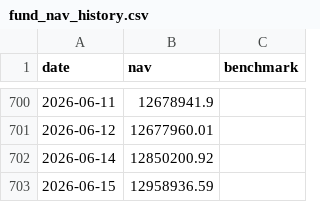
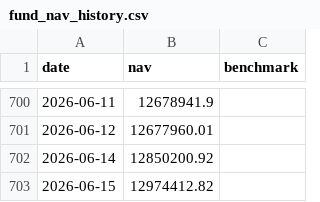
Before and after one commit to Sbirrondi/sfc-portfolio-tracker, a CSV file: data/fund_nav_history.csv, drawn as a sheet; only a part is shown, gaps mark what is left out.

Commit message:
Update NAV history

```diff
--- a/data/fund_nav_history.csv
+++ b/data/fund_nav_history.csv
@@ -702,2 +702,2 @@ date,nav,benchmark
 2026-06-14,12850200.92,
-2026-06-15,12958936.59,
+2026-06-15,12974412.82,
```
